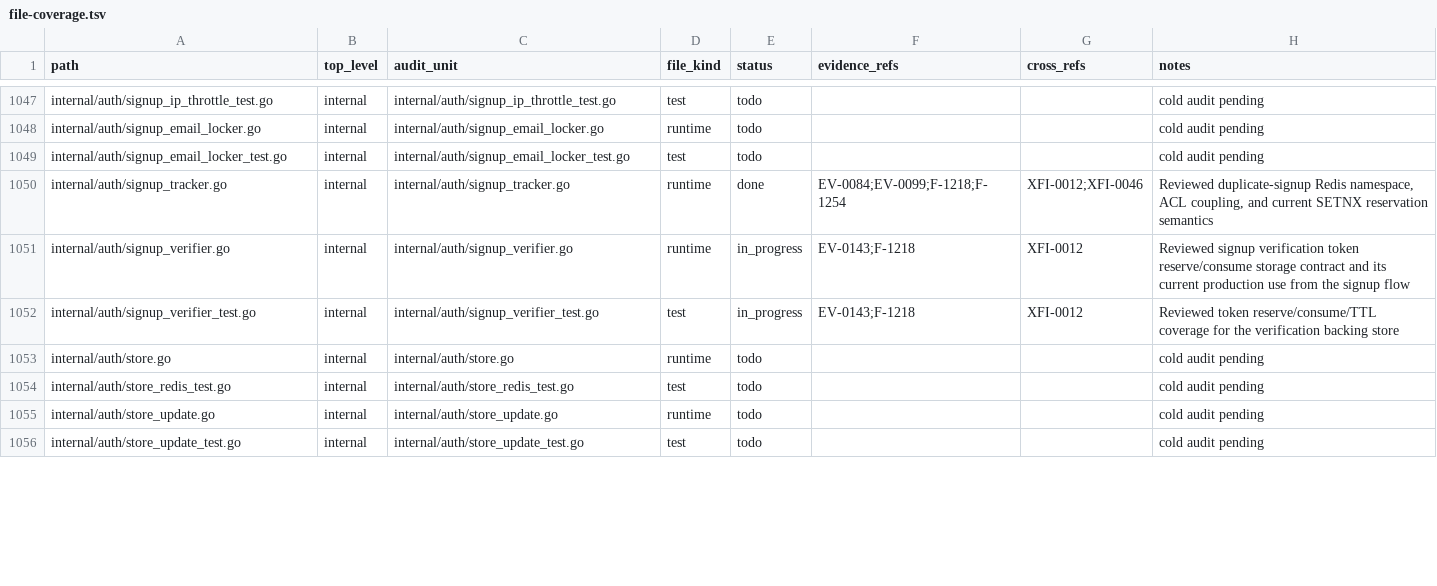
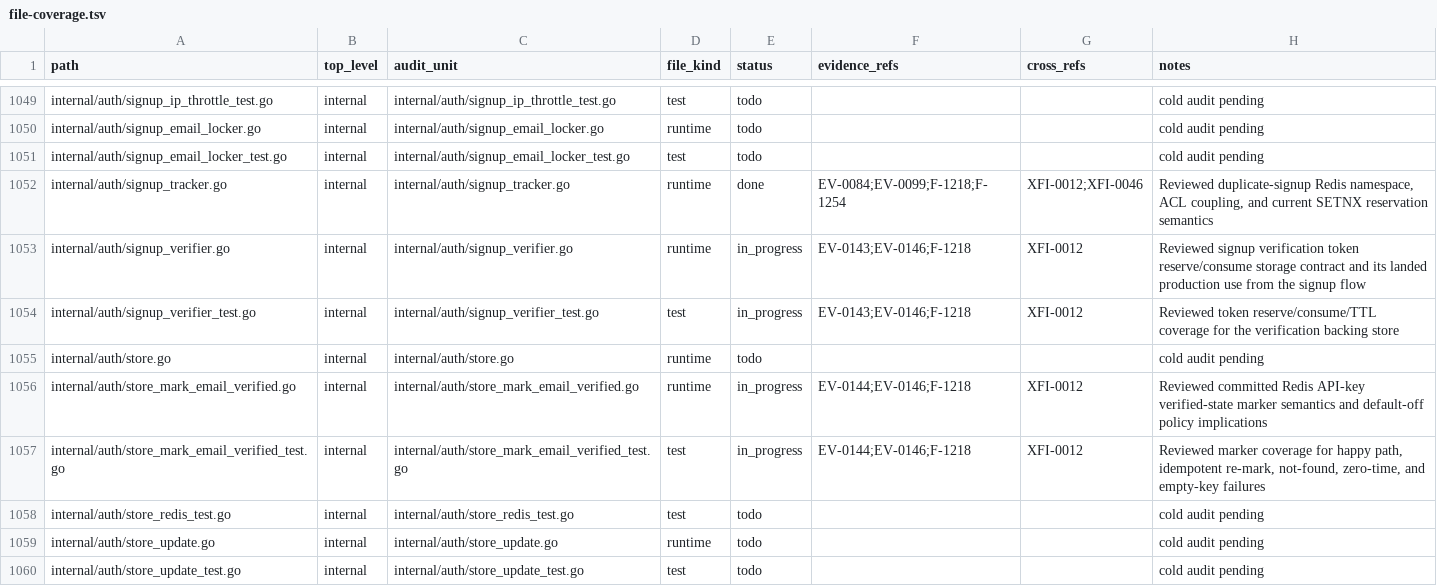
Before and after one commit to RatesEngine/stellar-index, a TSV file: docs/audit-2026-05-12-codex/inventory/file-coverage.tsv, drawn as a sheet; only a part is shown, gaps mark what is left out; the diff covers the shown part only.

```diff
--- a/docs/audit-2026-05-12-codex/inventory/file-coverage.tsv
+++ b/docs/audit-2026-05-12-codex/inventory/file-coverage.tsv
@@ -1050,5 +1052,7 @@ internal/auth/signup_email_locker_test.go	internal	internal/auth/signup_email_lo
 internal/auth/signup_tracker.go	internal	internal/auth/signup_tracker.go	runtime	done	EV-0084;EV-0099;F-1218;F-1254	XFI-0012;XFI-0046	Reviewed duplicate-signup Redis namespace, ACL coupling, and current SETNX reservation semantics
-internal/auth/signup_verifier.go	internal	internal/auth/signup_verifier.go	runtime	in_progress	EV-0143;F-1218	XFI-0012	Reviewed signup verification token reserve/consume storage contract and its current production use from the signup flow
-internal/auth/signup_verifier_test.go	internal	internal/auth/signup_verifier_test.go	test	in_progress	EV-0143;F-1218	XFI-0012	Reviewed token reserve/consume/TTL coverage for the verification backing store
+internal/auth/signup_verifier.go	internal	internal/auth/signup_verifier.go	runtime	in_progress	EV-0143;EV-0146;F-1218	XFI-0012	Reviewed signup verification token reserve/consume storage contract and its landed production use from the signup flow
+internal/auth/signup_verifier_test.go	internal	internal/auth/signup_verifier_test.go	test	in_progress	EV-0143;EV-0146;F-1218	XFI-0012	Reviewed token reserve/consume/TTL coverage for the verification backing store
 internal/auth/store.go	internal	internal/auth/store.go	runtime	todo			cold audit pending
+internal/auth/store_mark_email_verified.go	internal	internal/auth/store_mark_email_verified.go	runtime	in_progress	EV-0144;EV-0146;F-1218	XFI-0012	Reviewed committed Redis API-key verified-state marker semantics and default-off policy implications
+internal/auth/store_mark_email_verified_test.go	internal	internal/auth/store_mark_email_verified_test.go	test	in_progress	EV-0144;EV-0146;F-1218	XFI-0012	Reviewed marker coverage for happy path, idempotent re-mark, not-found, zero-time, and empty-key failures
 internal/auth/store_redis_test.go	internal	internal/auth/store_redis_test.go	test	todo			cold audit pending
```
Also changed, not shown: 2 added rows and 10 edited cells elsewhere in this file, 7 other files.
